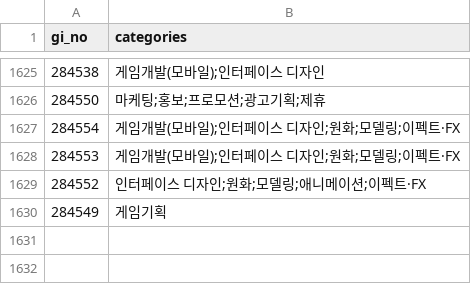
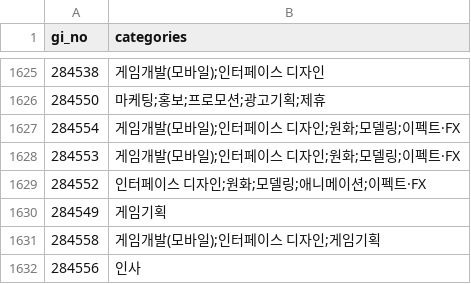
Before and after one commit to sunggyuhong-eng/gamejob-gemini-, a CSV file: data/job_categories_cache.csv, drawn as a sheet; only a part is shown, gaps mark what is left out.

```diff
--- a/data/job_categories_cache.csv
+++ b/data/job_categories_cache.csv
@@ -1630 +1630,3 @@
 284549,게임기획
+284558,게임개발(모바일);인터페이스 디자인;게임기획
+284556,인사
```
Also changed, not shown: 1 other file.
